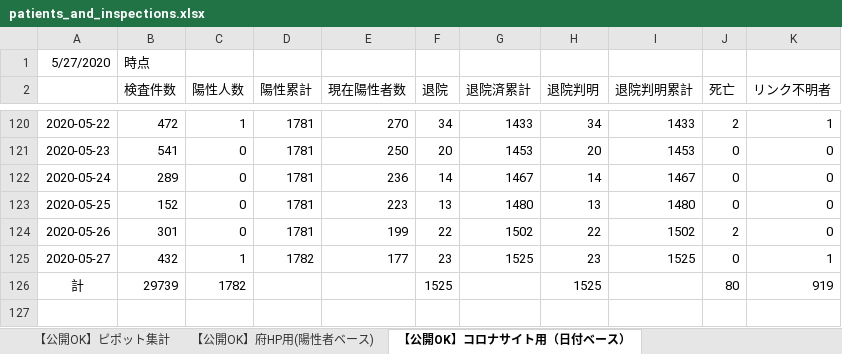
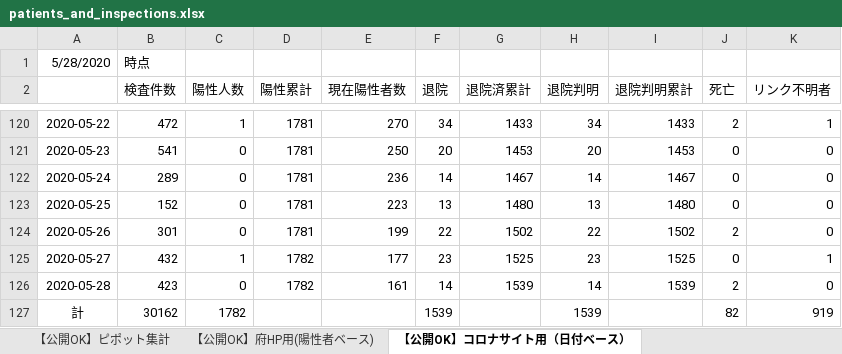
Before and after one commit to y-chan/covid19-tokyo, an Excel workbook: data/patients_and_inspections.xlsx, sheet 【公開OK】コロナサイト用（日付ベース）, drawn as a sheet; only a part is shown, gaps mark what is left out; values as stored, in another font and other column widths than the file's, no borders; addresses are those after the commit; the diff names each change by its address in the sheet, - before the commit and + after, or states it on an @@ line.

```diff
--- a/data/patients_and_inspections.xlsx (sheet 【公開OK】コロナサイト用（日付ベース）)
+++ b/data/patients_and_inspections.xlsx (sheet 【公開OK】コロナサイト用（日付ベース）)
-A1: 5/27/2020
+A1: 5/28/2020
+row 126: 2020-05-28 | 423 | 0 | 1782 | 161 | 14 | 1539 | 14 | 1539 | 2 | 0
-B127 (検査件数): 29739
+B127 (検査件数): 30162
-F127 (退院): 1525
+F127 (退院): 1539
-H127 (退院判明): 1525
+H127 (退院判明): 1539
-J127 (死亡): 80
+J127 (死亡): 82
```
Also changed, not shown: sheet 【公開OK】府HP用(陽性者ベース), sheet 【公開OK】ピポット集計, 1 other file.
